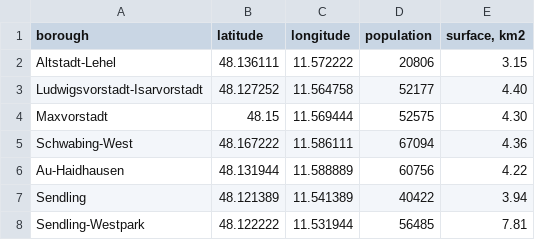
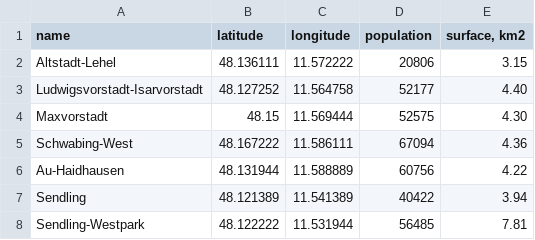
Before and after one commit to tarys/the-battle-of-neighborhoods, a CSV file: munich_boroughs.csv, drawn as a sheet; only a part is shown.

Commit message:
added borough determination logic

```diff
--- a/munich_boroughs.csv
+++ b/munich_boroughs.csv
@@ -1,2 +1,2 @@
-"borough","latitude","longitude","population","surface, km2"
+"name","latitude","longitude","population","surface, km2"
 "Altstadt-Lehel","48.136111","11.572222","20806","3.15"
```
Also changed, not shown: 1 other file.
